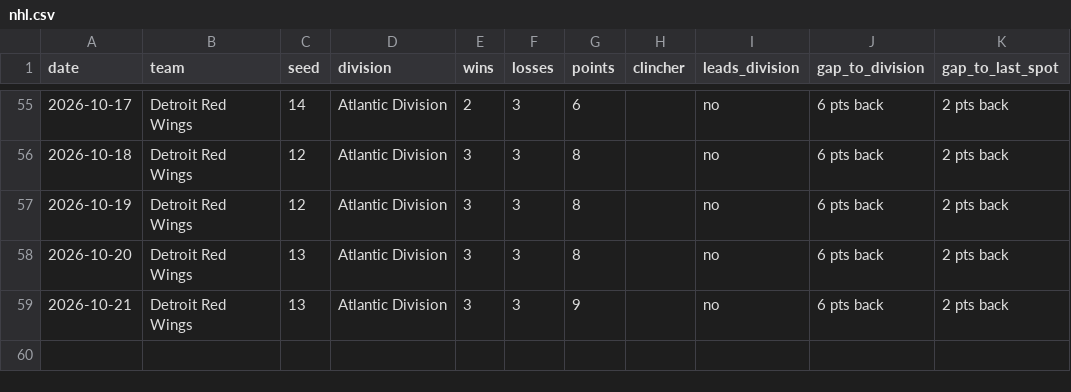
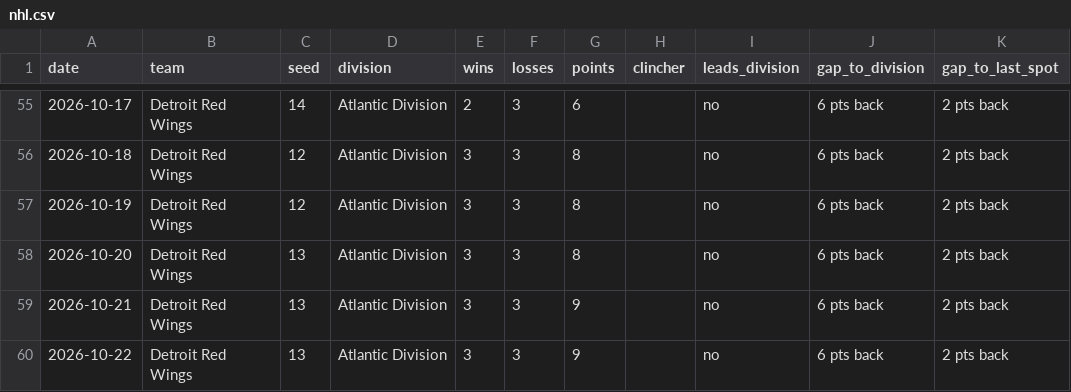
Before and after one commit to kyeill/sports-daily, a CSV file: output/history/nhl.csv, drawn as a sheet; only a part is shown, gaps mark what is left out; the diff names each change by its address in the sheet, - before the commit and + after, or states it on an @@ line.

```diff
--- a/output/history/nhl.csv
+++ b/output/history/nhl.csv
+row 60: 2026-10-22 | Detroit Red Wings | 13 | Atlantic Division | 3 | 3 | 9 |  | no | 6 pts back | 2 pts back
```
Also changed, not shown: output/history/mlb.csv, output/history/nba.csv, 2 other files.
